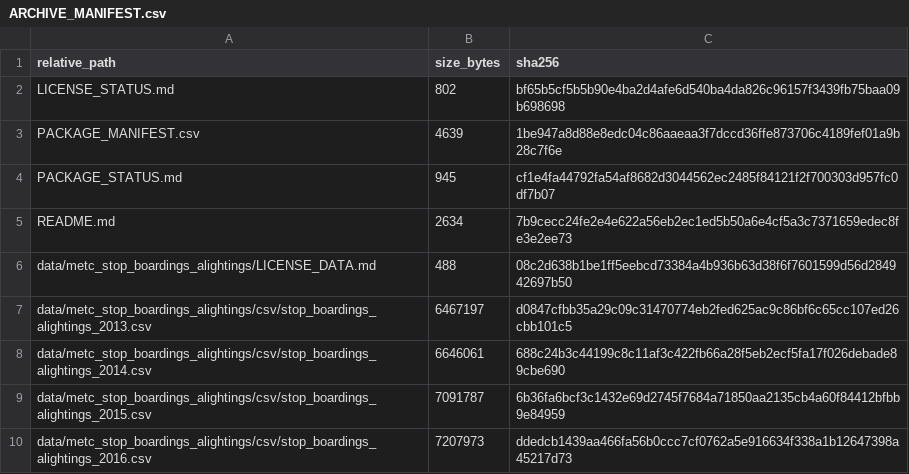
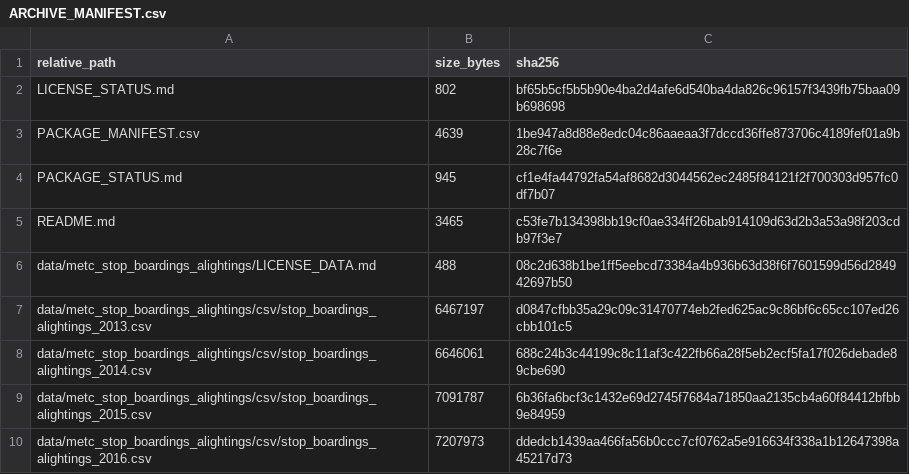
Before and after one commit to dlevinson/paper-2022-06-job-and-worker-density-and-transit-network-dynamics, a CSV file: ARCHIVE_MANIFEST.csv, drawn as a sheet; only a part is shown.

```diff
--- a/ARCHIVE_MANIFEST.csv
+++ b/ARCHIVE_MANIFEST.csv
@@ -4,3 +4,3 @@ PACKAGE_MANIFEST.csv,4639,1be947a8d88e8edc04c86aaeaa3f7dccd36ffe873706c4189fef01
 PACKAGE_STATUS.md,945,cf1e4fa44792fa54af8682d3044562ec2485f84121f2f700303d957fc0df7b07
-README.md,2634,7b9cecc24fe2e4e622a56eb2ec1ed5b50a6e4cf5a3c7371659edec8fe3e2ee73
+README.md,3465,c53fe7b134398bb19cf0ae334ff26bab914109d63d2b3a53a98f203cdb97f3e7
 data/metc_stop_boardings_alightings/LICENSE_DATA.md,488,08c2d638b1be1ff5eebcd73384a4b936b63d38f6f7601599d56d284942697b50
```
Also changed, not shown: PACKAGE_MANIFEST.csv, 1 other file.
